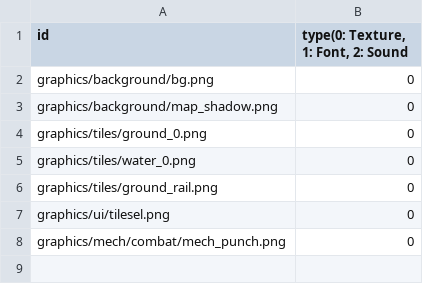
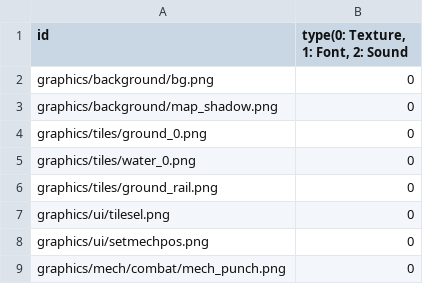
Before and after one commit to gh1928/ITB-, a CSV file: ITB/Resources.csv, drawn as a sheet.

```diff
--- a/ITB/Resources.csv
+++ b/ITB/Resources.csv
@@ -7,2 +7,3 @@ graphics/tiles/ground_rail.png,0
 graphics/ui/tilesel.png,0
+graphics/ui/setmechpos.png,0
 graphics/mech/combat/mech_punch.png,0
```
Also changed, not shown: 10 other files.
